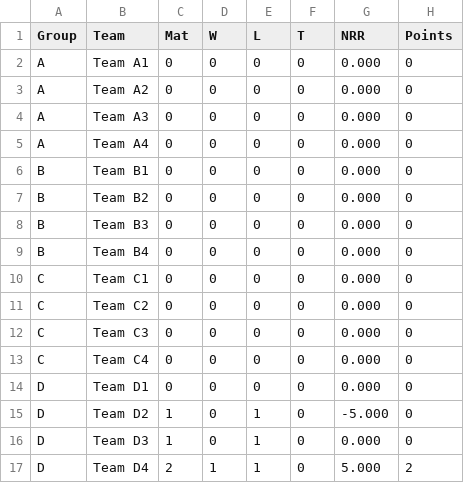
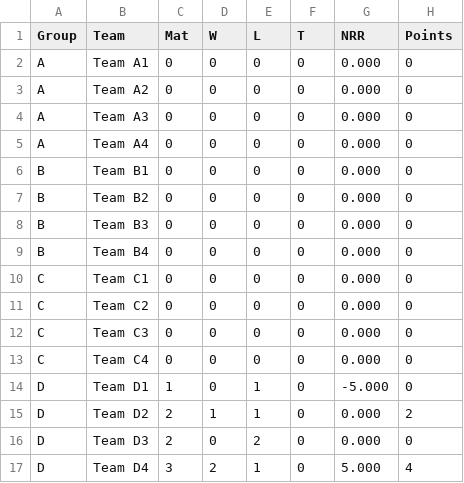
Before and after one commit to wick1366/solid-robot, a CSV file: tournament_results.csv, drawn as a sheet.

```diff
--- a/tournament_results.csv
+++ b/tournament_results.csv
@@ -13,5 +13,5 @@ C,Team C3,0,0,0,0,0.000,0
 C,Team C4,0,0,0,0,0.000,0
-D,Team D1,0,0,0,0,0.000,0
-D,Team D2,1,0,1,0,-5.000,0
-D,Team D3,1,0,1,0,0.000,0
-D,Team D4,2,1,1,0,5.000,2
+D,Team D1,1,0,1,0,-5.000,0
+D,Team D2,2,1,1,0,0.000,2
+D,Team D3,2,0,2,0,0.000,0
+D,Team D4,3,2,1,0,5.000,4
```
Also changed, not shown: 1 other file.
